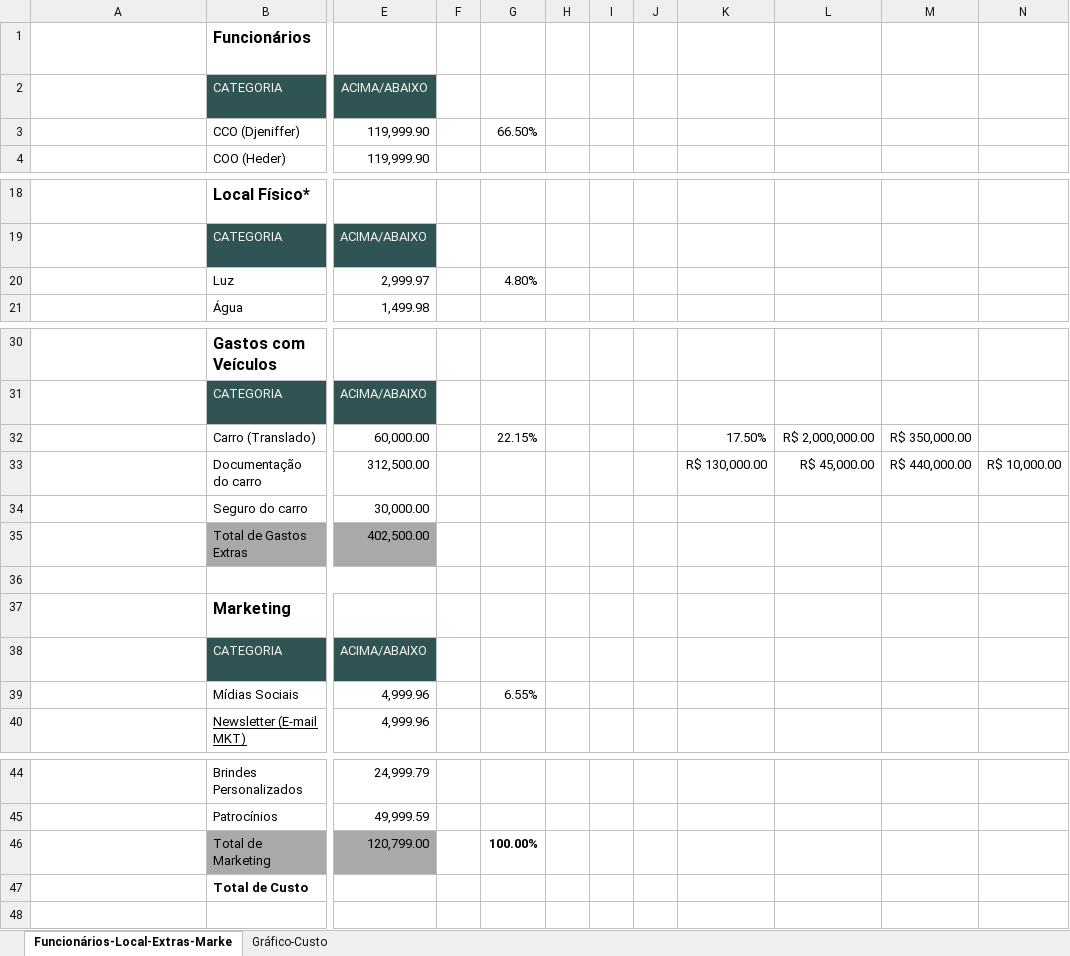
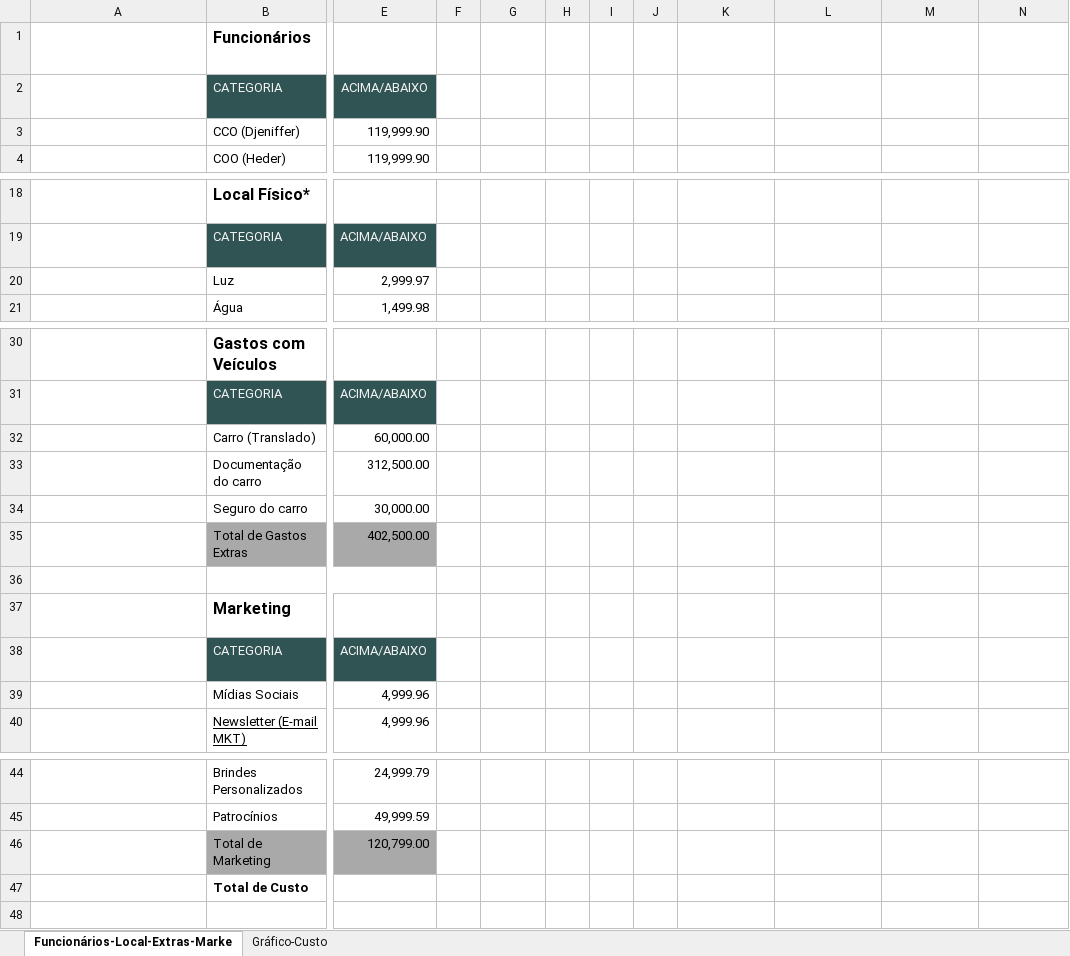
Before and after one commit to IsmaelMoura/projeto-integrador-senac, an Excel workbook: Custos para Edição.xlsx, sheet Funcionários-Local-Extras-Marke, drawn as a sheet; only a part is shown, gaps mark what is left out; long unchanged cells end in …; values as stored, in another font and other column widths than the file's, no borders; conditional formats and table styles not drawn; the diff names each change by its address in the sheet, - before the commit and + after, or states it on an @@ line.

Commit message:
Atualização de escritas

```diff
--- a/Custos para Edição.xlsx (sheet Funcionários-Local-Extras-Marke)
+++ b/Custos para Edição.xlsx (sheet Funcionários-Local-Extras-Marke)
-G3 text colour: black
+G3 text colour: #FFFFFF
-G20 text colour: black
+G20 text colour: #FFFFFF
-G32 text colour: black
+G32 text colour: #FFFFFF
-K32:M32 text colour: black
+K32:M32 text colour: #FFFFFF
-K33:N33 text colour: black
+K33:N33 text colour: #FFFFFF
-G39 text colour: black
+G39 text colour: #FFFFFF
-G46 text colour: black
+G46 text colour: #FFFFFF
```
Also changed, not shown: sheet Gráfico-Custo, charts or pictures.
